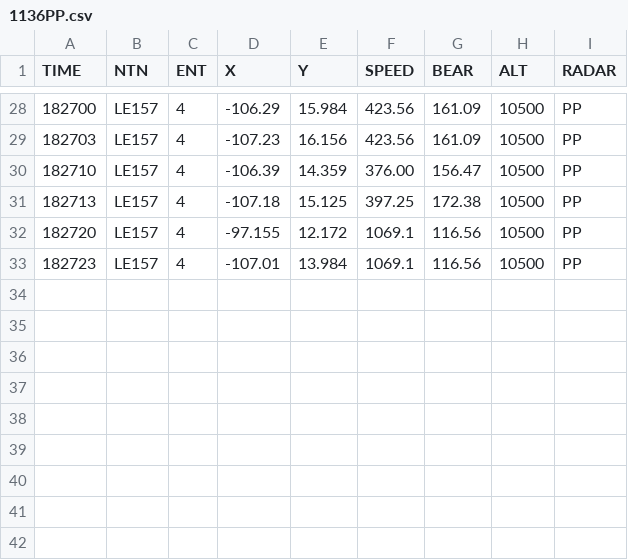
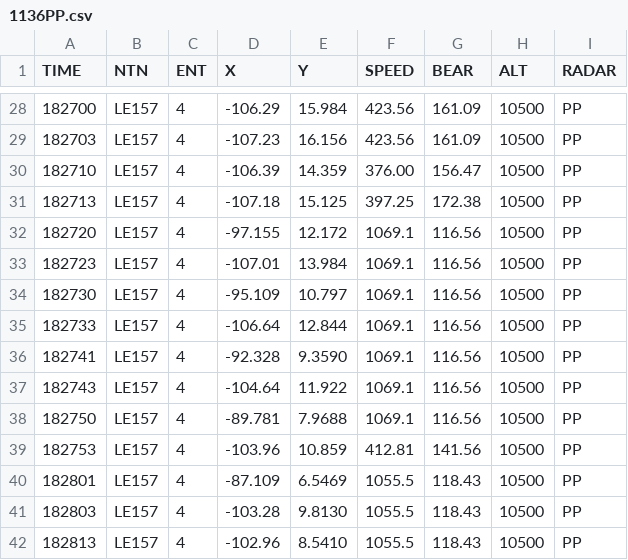
Before and after one commit to Vytek/radar2tacview, a CSV file: data/1136PP.csv, drawn as a sheet; only a part is shown, gaps mark what is left out.

Commit message:
Update 1136PP.csv

```diff
--- a/data/1136PP.csv
+++ b/data/1136PP.csv
@@ -33 +33,10 @@ TIME,NTN,ENT,X,Y,SPEED,BEAR,ALT,RADAR
 182723,LE157,4,-107.01,13.984,1069.1,116.56,10500,PP
+182730,LE157,4,-95.109,10.797,1069.1,116.56,10500,PP
+182733,LE157,4,-106.64,12.844,1069.1,116.56,10500,PP
+182741,LE157,4,-92.328,9.3590,1069.1,116.56,10500,PP
+182743,LE157,4,-104.64,11.922,1069.1,116.56,10500,PP
+182750,LE157,4,-89.781,7.9688,1069.1,116.56,10500,PP
+182753,LE157,4,-103.96,10.859,412.81,141.56,10500,PP
+182801,LE157,4,-87.109,6.5469,1055.5,118.43,10500,PP
+182803,LE157,4,-103.28,9.8130,1055.5,118.43,10500,PP
+182813,LE157,4,-102.96,8.5410,1055.5,118.43,10500,PP
```
